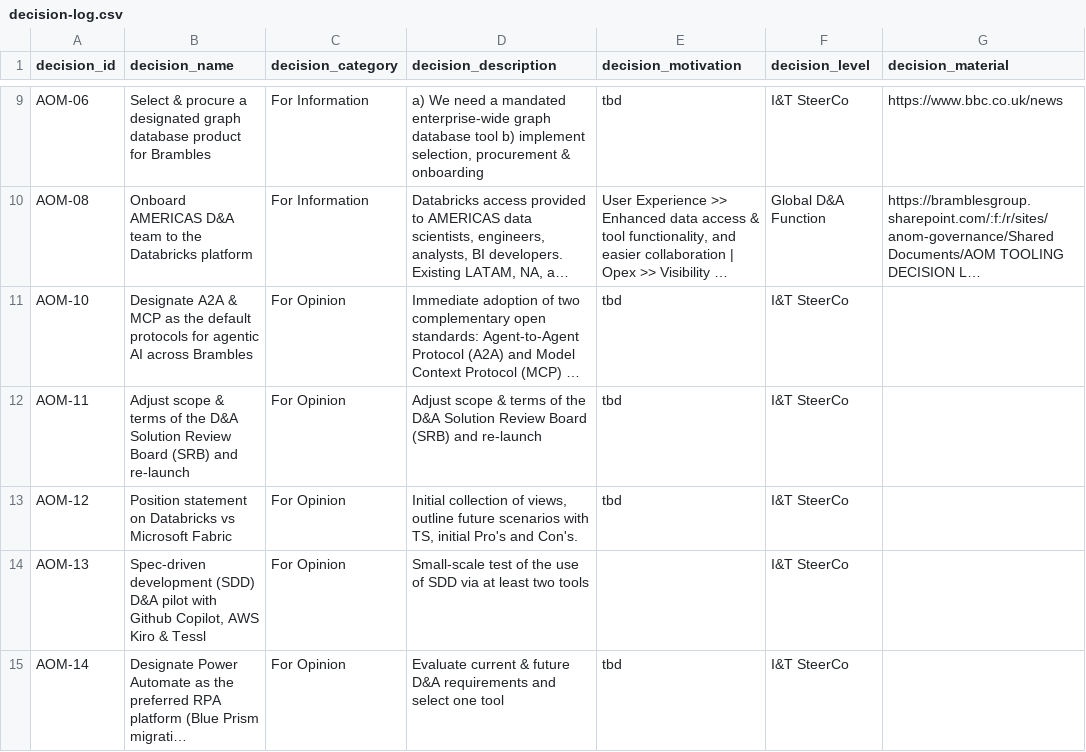
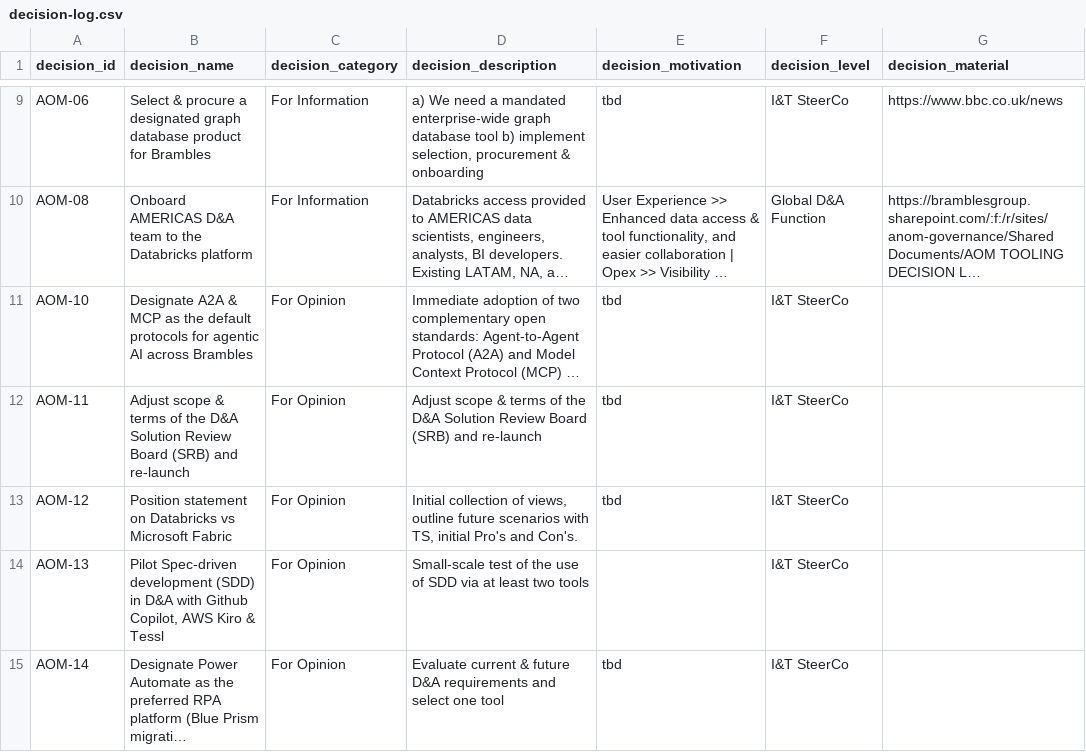
Before and after one commit to kd-gitgub/aom-tool-decision-log, a CSV file: decision-log.csv, drawn as a sheet; only a part is shown, gaps mark what is left out; long unchanged cells end in …; the diff names each change by its address in the sheet, - before the commit and + after, or states it on an @@ line.

Commit message:
Add files via upload

```diff
--- a/decision-log.csv
+++ b/decision-log.csv
-B14 (decision_name): Spec-driven development (SDD) D&A pilot with Github…
+B14 (decision_name): Pilot Spec-driven development (SDD) in D&A with Github…
```
